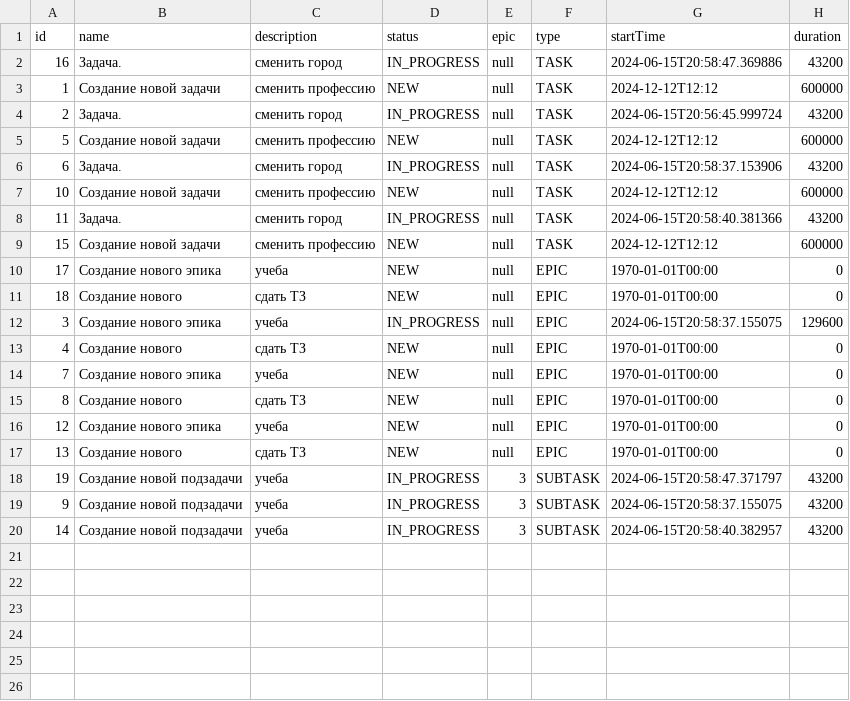
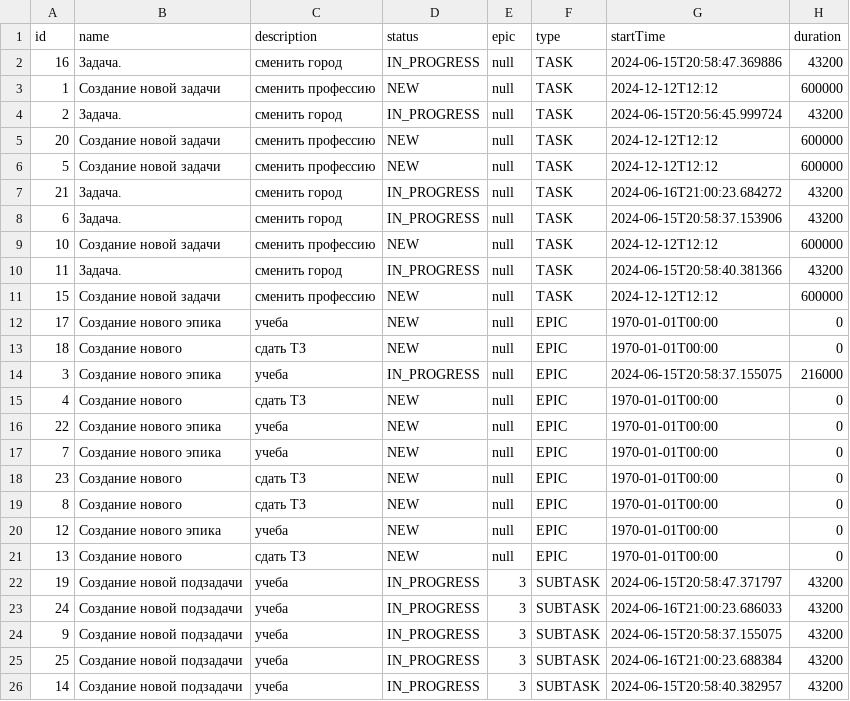
Before and after one commit to kuchtevich/java-kanban, a CSV file: resourse/file.csv, drawn as a sheet.

Commit message:
ТЗ-8 добавление времени для задач

```diff
--- a/resourse/file.csv
+++ b/resourse/file.csv
@@ -4,3 +4,5 @@ id,name,description,status,epic,type, startTime, duration,
 2,Задача.,сменить город,IN_PROGRESS,null,TASK,2024-06-15T20:56:45.999724,43200,
+20,Cоздание новой задачи,сменить профессию,NEW,null,TASK,2024-12-12T12:12,600000,
 5,Cоздание новой задачи,сменить профессию,NEW,null,TASK,2024-12-12T12:12,600000,
+21,Задача.,сменить город,IN_PROGRESS,null,TASK,2024-06-16T21:00:23.684272,43200,
 6,Задача.,сменить город,IN_PROGRESS,null,TASK,2024-06-15T20:58:37.153906,43200,
@@ -11,5 +13,7 @@ id,name,description,status,epic,type, startTime, duration,
 18,Создание нового,сдать ТЗ,NEW,null,EPIC,1970-01-01T00:00,0,
-3,Создание нового эпика,учеба,IN_PROGRESS,null,EPIC,2024-06-15T20:58:37.155075,129600,
+3,Создание нового эпика,учеба,IN_PROGRESS,null,EPIC,2024-06-15T20:58:37.155075,216000,
 4,Создание нового,сдать ТЗ,NEW,null,EPIC,1970-01-01T00:00,0,
+22,Создание нового эпика,учеба,NEW,null,EPIC,1970-01-01T00:00,0,
 7,Создание нового эпика,учеба,NEW,null,EPIC,1970-01-01T00:00,0,
+23,Создание нового,сдать ТЗ,NEW,null,EPIC,1970-01-01T00:00,0,
 8,Создание нового,сдать ТЗ,NEW,null,EPIC,1970-01-01T00:00,0,
@@ -18,3 +22,5 @@ id,name,description,status,epic,type, startTime, duration,
 19,Создание новой подзадачи,учеба,IN_PROGRESS,3,SUBTASK,2024-06-15T20:58:47.371797,43200,
+24,Создание новой подзадачи,учеба,IN_PROGRESS,3,SUBTASK,2024-06-16T21:00:23.686033,43200,
 9,Создание новой подзадачи,учеба,IN_PROGRESS,3,SUBTASK,2024-06-15T20:58:37.155075,43200,
+25,Создание новой подзадачи,учеба,IN_PROGRESS,3,SUBTASK,2024-06-16T21:00:23.688384,43200,
 14,Создание новой подзадачи,учеба,IN_PROGRESS,3,SUBTASK,2024-06-15T20:58:40.382957,43200,
```
